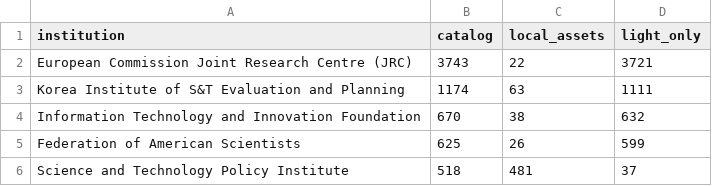
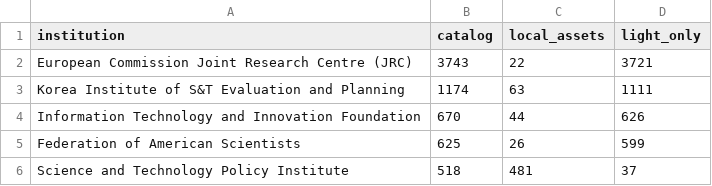
Before and after one commit to zhonghuaongteng/thinktank-report-archive, a CSV file: 国际主要科技智库观点演变_研判/211_机构采集进度.csv, drawn as a sheet; only a part is shown.

```diff
--- a/国际主要科技智库观点演变_研判/211_机构采集进度.csv
+++ b/国际主要科技智库观点演变_研判/211_机构采集进度.csv
@@ -3,3 +3,3 @@ European Commission Joint Research Centre (JRC),3743,22,3721
 Korea Institute of S&T Evaluation and Planning,1174,63,1111
-Information Technology and Innovation Foundation,670,38,632
+Information Technology and Innovation Foundation,670,44,626
 Federation of American Scientists,625,26,599
```
Also changed, not shown: 国际主要科技智库观点演变_研判/170_ITIF正式报告与简报近十年轻量总目录.csv, 国际主要科技智库观点演变_研判/69_机构节点主题覆盖缺口矩阵.csv, 28 other files.
